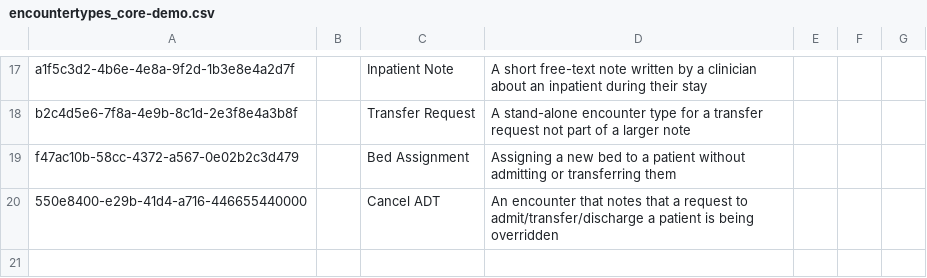
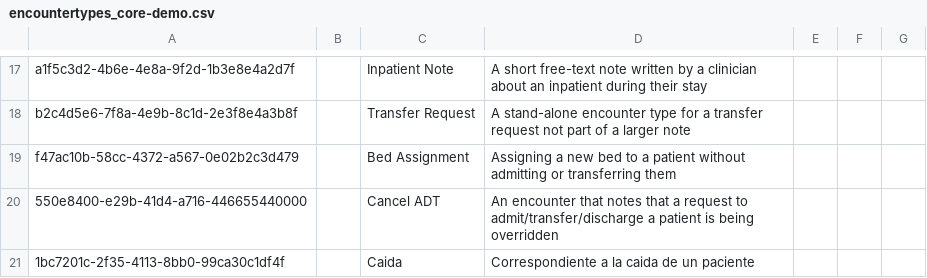
Before and after one commit to lilCapybara/Historia-clinica-Residencia-Santa-Maria, a CSV file: OpenMRS/distro/configuration/backend_configuration/encountertypes/encountertypes_core-demo.csv, drawn as a sheet; only a part is shown, gaps mark what is left out.

```diff
--- a/OpenMRS/distro/configuration/backend_configuration/encountertypes/encountertypes_core-demo.csv
+++ b/OpenMRS/distro/configuration/backend_configuration/encountertypes/encountertypes_core-demo.csv
@@ -20 +20,2 @@ f47ac10b-58cc-4372-a567-0e02b2c3d479,,Bed Assignment,Assigning a new bed to a pa
 550e8400-e29b-41d4-a716-446655440000,,Cancel ADT,An encounter that notes that a request to admit/transfer/discharge a patient is being overridden,,,
+1bc7201c-2f35-4113-8bb0-99ca30c1df4f,,Caida,Correspondiente a la caida de un paciente,,,
```
Also changed, not shown: 7 other files.
